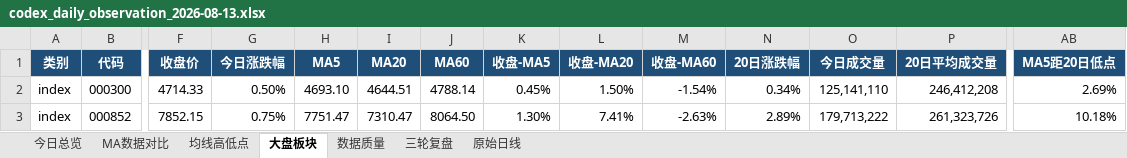
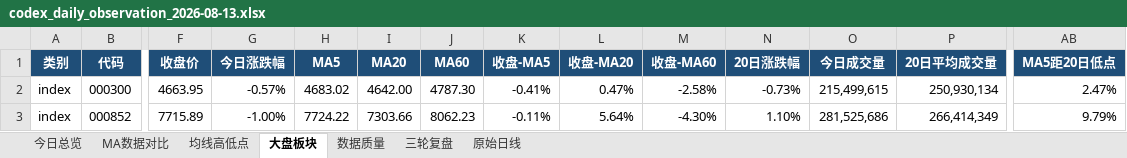
Before and after one commit to ghskb1949/a-share-dashboard, an Excel workbook: codex_daily_observation_2026-08-13.xlsx, sheet 大盘板块, drawn as a sheet; only a part is shown, gaps mark what is left out; values as stored, in another font and other column widths than the file's, no borders; the diff covers the shown part only; the diff names each change by its address in the sheet, - before the commit and + after, or states it on an @@ line.

```diff
--- a/codex_daily_observation_2026-08-13.xlsx (sheet 大盘板块)
+++ b/codex_daily_observation_2026-08-13.xlsx (sheet 大盘板块)
-F2 (收盘价): 4714.33
+F2 (收盘价): 4663.95
-G2 (今日涨跌幅): 0.50%
+G2 (今日涨跌幅): -0.57%
-H2 (MA5): 4693.10
+H2 (MA5): 4683.02
-I2 (MA20): 4644.51
+I2 (MA20): 4642.00
-J2 (MA60): 4788.14
+J2 (MA60): 4787.30
-K2 (收盘-MA5): 0.45%
+K2 (收盘-MA5): -0.41%
-L2 (收盘-MA20): 1.50%
+L2 (收盘-MA20): 0.47%
-M2 (收盘-MA60): -1.54%
+M2 (收盘-MA60): -2.58%
-N2 (20日涨跌幅): 0.34%
+N2 (20日涨跌幅): -0.73%
-O2 (今日成交量): 125,141,110
+O2 (今日成交量): 215,499,615
-P2 (20日平均成交量): 246,412,208
+P2 (20日平均成交量): 250,930,134
-AB2 (MA5距20日低点): 2.69%
+AB2 (MA5距20日低点): 2.47%
-F3 (收盘价): 7852.15
+F3 (收盘价): 7715.89
-G3 (今日涨跌幅): 0.75%
+G3 (今日涨跌幅): -1.00%
-H3 (MA5): 7751.47
+H3 (MA5): 7724.22
-I3 (MA20): 7310.47
+I3 (MA20): 7303.66
-J3 (MA60): 8064.50
+J3 (MA60): 8062.23
-K3 (收盘-MA5): 1.30%
+K3 (收盘-MA5): -0.11%
-L3 (收盘-MA20): 7.41%
+L3 (收盘-MA20): 5.64%
-M3 (收盘-MA60): -2.63%
+M3 (收盘-MA60): -4.30%
-N3 (20日涨跌幅): 2.89%
+N3 (20日涨跌幅): 1.10%
-O3 (今日成交量): 179,713,222
+O3 (今日成交量): 281,525,686
-P3 (20日平均成交量): 261,323,726
+P3 (20日平均成交量): 266,414,349
-AB3 (MA5距20日低点): 10.18%
+AB3 (MA5距20日低点): 9.79%
```
Also changed, not shown: 146 edited cells elsewhere in this sheet, sheet 原始日线, sheet 均线高低点, sheet MA数据对比, sheet 今日总览, sheet 数据质量, output/codex_daily_observation_2026-08-13.xlsx, 3 other files.
